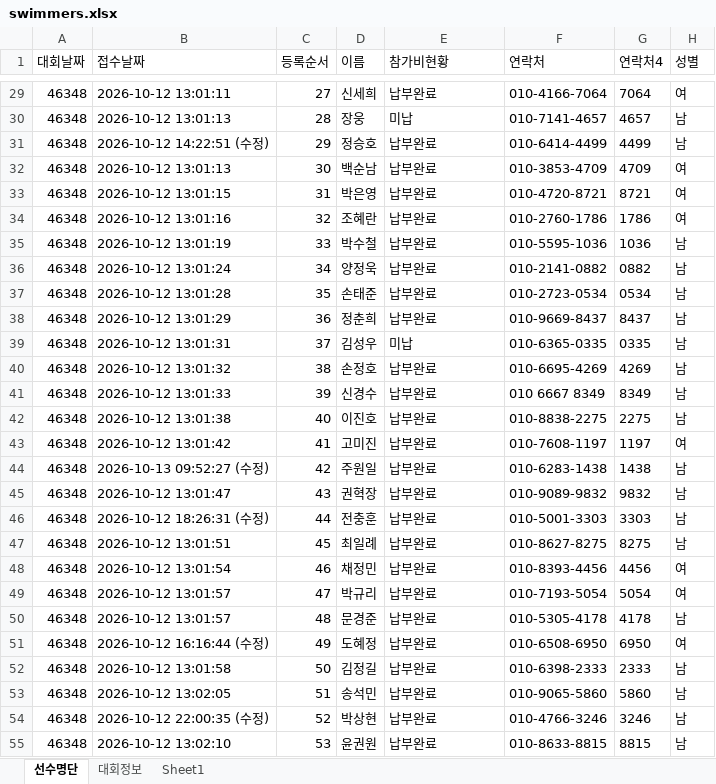
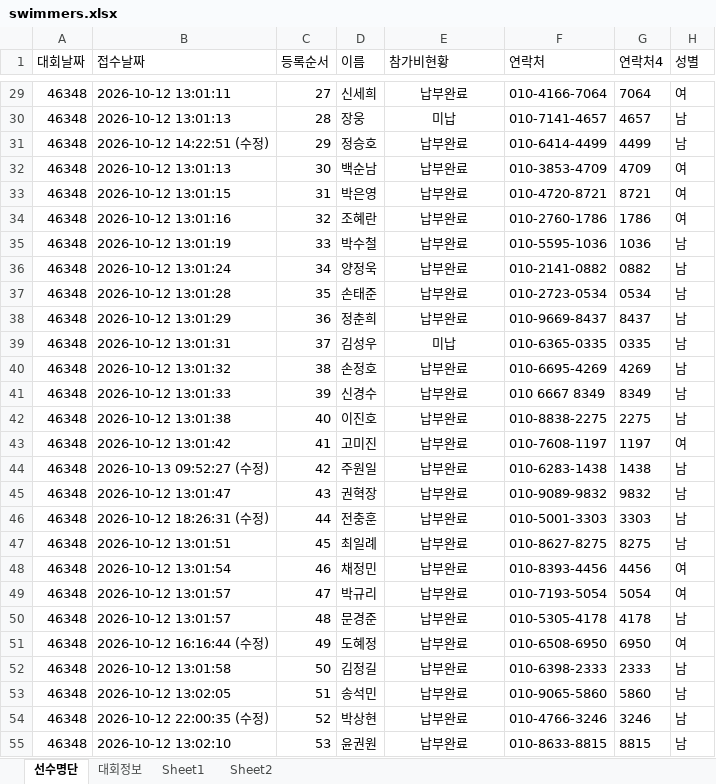
Before and after one commit to jman7715/swimming-search, an Excel workbook: swimmers.xlsx, sheet 선수명단, drawn as a sheet; only a part is shown, gaps mark what is left out; values as stored, in another font and other column widths than the file's, no borders; the diff covers the shown part only; the diff names each change by its address in the sheet, - before the commit and + after, or states it on an @@ line.

```diff
--- a/swimmers.xlsx (sheet 선수명단)
+++ b/swimmers.xlsx (sheet 선수명단)
+sheet tab: Sheet2
-E29:E55 alignment: left
+E29:E55 alignment: center
```
Also changed, not shown: 12 edited cells and cell formats elsewhere in this sheet.
